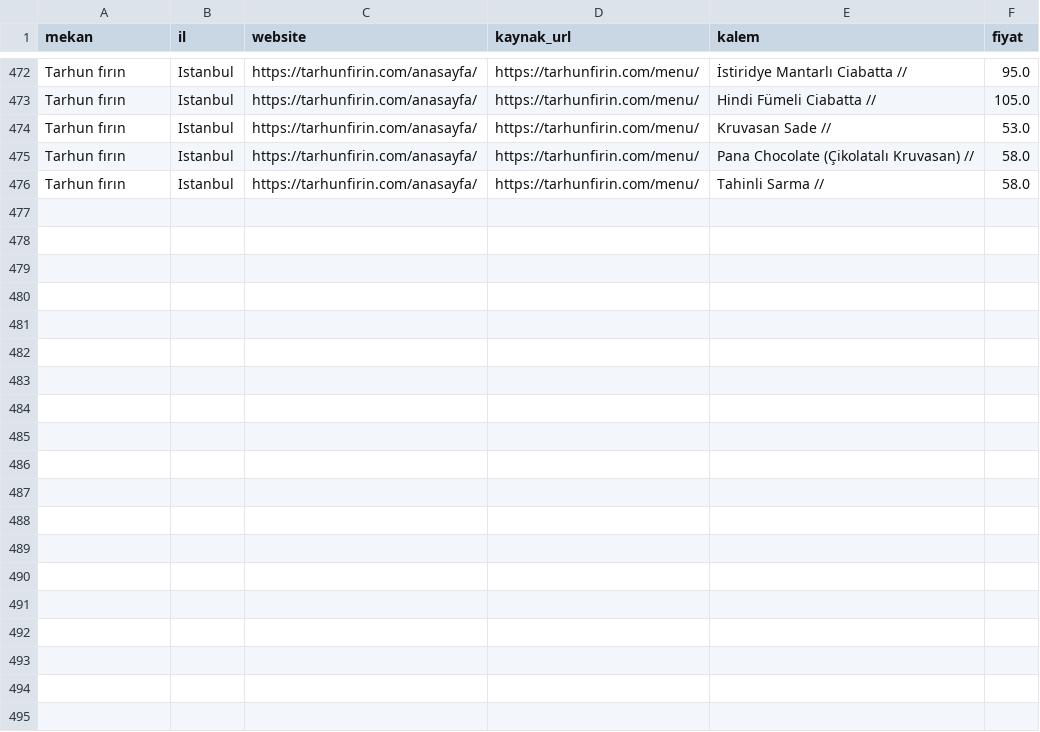
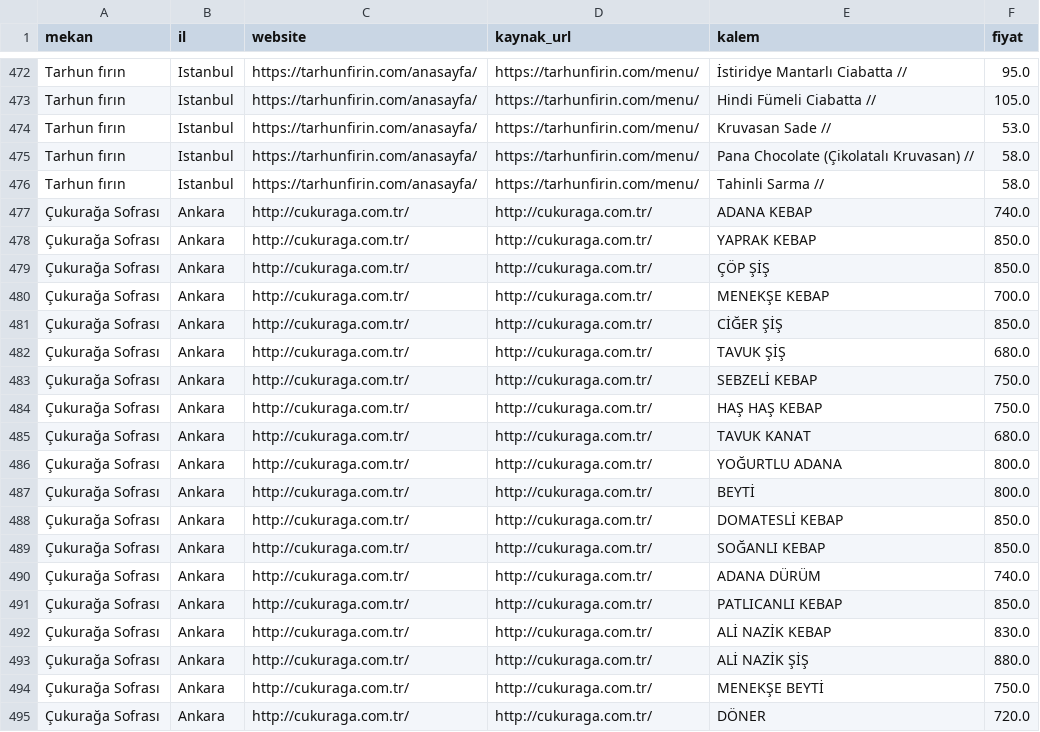
Before and after one commit to uzaygokcek941-sys/Oturalim, a CSV file: menu_pdf_kalem.csv, drawn as a sheet; only a part is shown, gaps mark what is left out; the diff covers the shown part only.

```diff
--- a/menu_pdf_kalem.csv
+++ b/menu_pdf_kalem.csv
@@ -476 +476,20 @@ Tarhun fırın,Istanbul,https://tarhunfirin.com/anasayfa/,https://tarhunfirin.co
 Tarhun fırın,Istanbul,https://tarhunfirin.com/anasayfa/,https://tarhunfirin.com/menu/,Tahinli Sarma   //,58.0
+Çukurağa Sofrası,Ankara,http://cukuraga.com.tr/,http://cukuraga.com.tr/,ADANA KEBAP,740.0
+Çukurağa Sofrası,Ankara,http://cukuraga.com.tr/,http://cukuraga.com.tr/,YAPRAK KEBAP,850.0
+Çukurağa Sofrası,Ankara,http://cukuraga.com.tr/,http://cukuraga.com.tr/,ÇÖP ŞİŞ,850.0
+Çukurağa Sofrası,Ankara,http://cukuraga.com.tr/,http://cukuraga.com.tr/,MENEKŞE KEBAP,700.0
+Çukurağa Sofrası,Ankara,http://cukuraga.com.tr/,http://cukuraga.com.tr/,CİĞER ŞİŞ,850.0
+Çukurağa Sofrası,Ankara,http://cukuraga.com.tr/,http://cukuraga.com.tr/,TAVUK ŞİŞ,680.0
+Çukurağa Sofrası,Ankara,http://cukuraga.com.tr/,http://cukuraga.com.tr/,SEBZELİ KEBAP,750.0
+Çukurağa Sofrası,Ankara,http://cukuraga.com.tr/,http://cukuraga.com.tr/,HAŞ HAŞ KEBAP,750.0
+Çukurağa Sofrası,Ankara,http://cukuraga.com.tr/,http://cukuraga.com.tr/,TAVUK KANAT,680.0
+Çukurağa Sofrası,Ankara,http://cukuraga.com.tr/,http://cukuraga.com.tr/,YOĞURTLU ADANA,800.0
+Çukurağa Sofrası,Ankara,http://cukuraga.com.tr/,http://cukuraga.com.tr/,BEYTİ,800.0
+Çukurağa Sofrası,Ankara,http://cukuraga.com.tr/,http://cukuraga.com.tr/,DOMATESLİ KEBAP,850.0
+Çukurağa Sofrası,Ankara,http://cukuraga.com.tr/,http://cukuraga.com.tr/,SOĞANLI KEBAP,850.0
+Çukurağa Sofrası,Ankara,http://cukuraga.com.tr/,http://cukuraga.com.tr/,ADANA DÜRÜM,740.0
+Çukurağa Sofrası,Ankara,http://cukuraga.com.tr/,http://cukuraga.com.tr/,PATLICANLI KEBAP,850.0
+Çukurağa Sofrası,Ankara,http://cukuraga.com.tr/,http://cukuraga.com.tr/,ALİ NAZİK KEBAP,830.0
+Çukurağa Sofrası,Ankara,http://cukuraga.com.tr/,http://cukuraga.com.tr/,ALİ NAZİK ŞİŞ,880.0
+Çukurağa Sofrası,Ankara,http://cukuraga.com.tr/,http://cukuraga.com.tr/,MENEKŞE BEYTİ,750.0
+Çukurağa Sofrası,Ankara,http://cukuraga.com.tr/,http://cukuraga.com.tr/,DÖNER,720.0
```
Also changed, not shown: 9 added rows and 1 edited cell elsewhere in this file, 4 other files.
